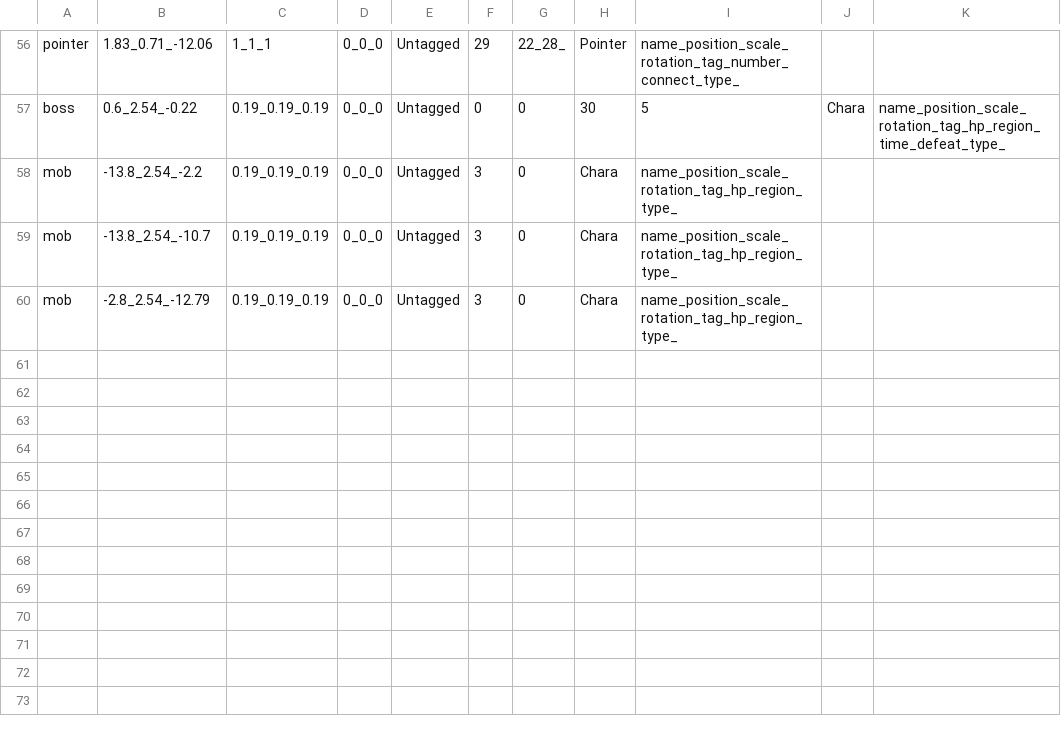
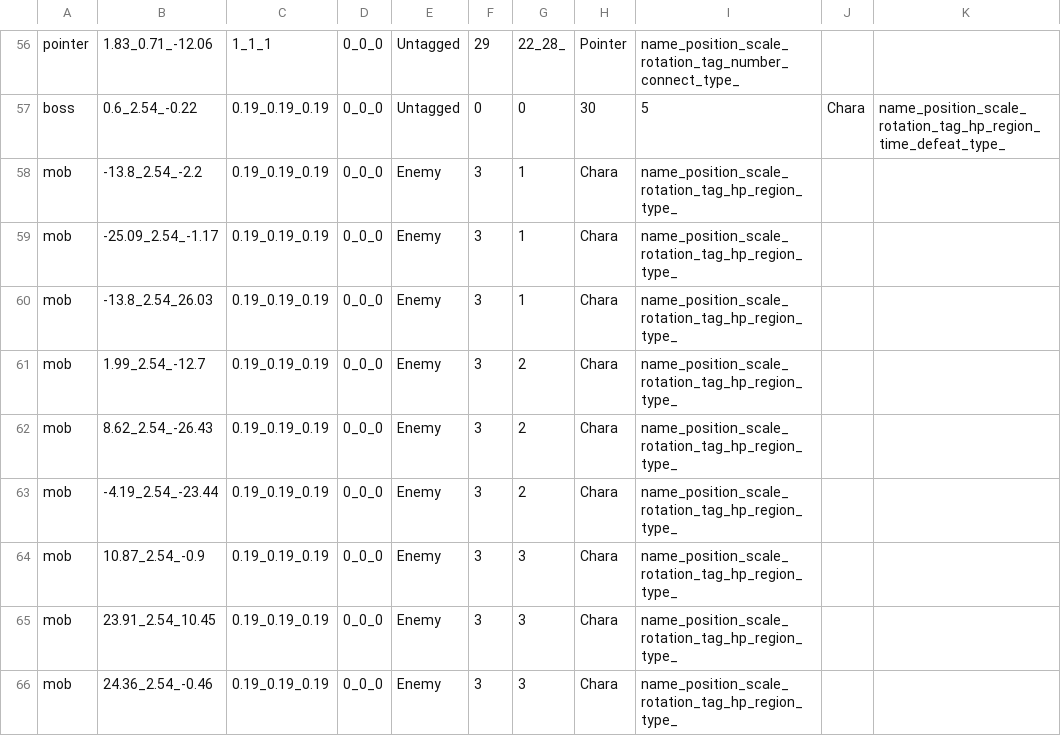
Before and after one commit to wizgame2023/2025-TeamD, a CSV file: Project/media/Levels/TestKamataMap.csv, drawn as a sheet; only a part is shown, gaps mark what is left out.

Commit message:
MobEnemyの追跡機能

```diff
--- a/Project/media/Levels/TestKamataMap.csv
+++ b/Project/media/Levels/TestKamataMap.csv
@@ -57,4 +57,10 @@ pointer,1.83_0.71_-12.06,1_1_1,0_0_0,Untagged,29,22_28_,Pointer,name_position_sc
 boss,0.6_2.54_-0.22,0.19_0.19_0.19,0_0_0,Untagged,0,0,30,5,Chara,name_position_scale_rotation_tag_hp_region_time_defeat_type_
-mob,-13.8_2.54_-2.2,0.19_0.19_0.19,0_0_0,Untagged,3,0,Chara,name_position_scale_rotation_tag_hp_region_type_
-mob,-13.8_2.54_-10.7,0.19_0.19_0.19,0_0_0,Untagged,3,0,Chara,name_position_scale_rotation_tag_hp_region_type_
-mob,-2.8_2.54_-12.79,0.19_0.19_0.19,0_0_0,Untagged,3,0,Chara,name_position_scale_rotation_tag_hp_region_type_
+mob,-13.8_2.54_-2.2,0.19_0.19_0.19,0_0_0,Enemy,3,1,Chara,name_position_scale_rotation_tag_hp_region_type_
+mob,-25.09_2.54_-1.17,0.19_0.19_0.19,0_0_0,Enemy,3,1,Chara,name_position_scale_rotation_tag_hp_region_type_
+mob,-13.8_2.54_26.03,0.19_0.19_0.19,0_0_0,Enemy,3,1,Chara,name_position_scale_rotation_tag_hp_region_type_
+mob,1.99_2.54_-12.7,0.19_0.19_0.19,0_0_0,Enemy,3,2,Chara,name_position_scale_rotation_tag_hp_region_type_
+mob,8.62_2.54_-26.43,0.19_0.19_0.19,0_0_0,Enemy,3,2,Chara,name_position_scale_rotation_tag_hp_region_type_
+mob,-4.19_2.54_-23.44,0.19_0.19_0.19,0_0_0,Enemy,3,2,Chara,name_position_scale_rotation_tag_hp_region_type_
+mob,10.87_2.54_-0.9,0.19_0.19_0.19,0_0_0,Enemy,3,3,Chara,name_position_scale_rotation_tag_hp_region_type_
+mob,23.91_2.54_10.45,0.19_0.19_0.19,0_0_0,Enemy,3,3,Chara,name_position_scale_rotation_tag_hp_region_type_
+mob,24.36_2.54_-0.46,0.19_0.19_0.19,0_0_0,Enemy,3,3,Chara,name_position_scale_rotation_tag_hp_region_type_
```
Also changed, not shown: 9 other files.
